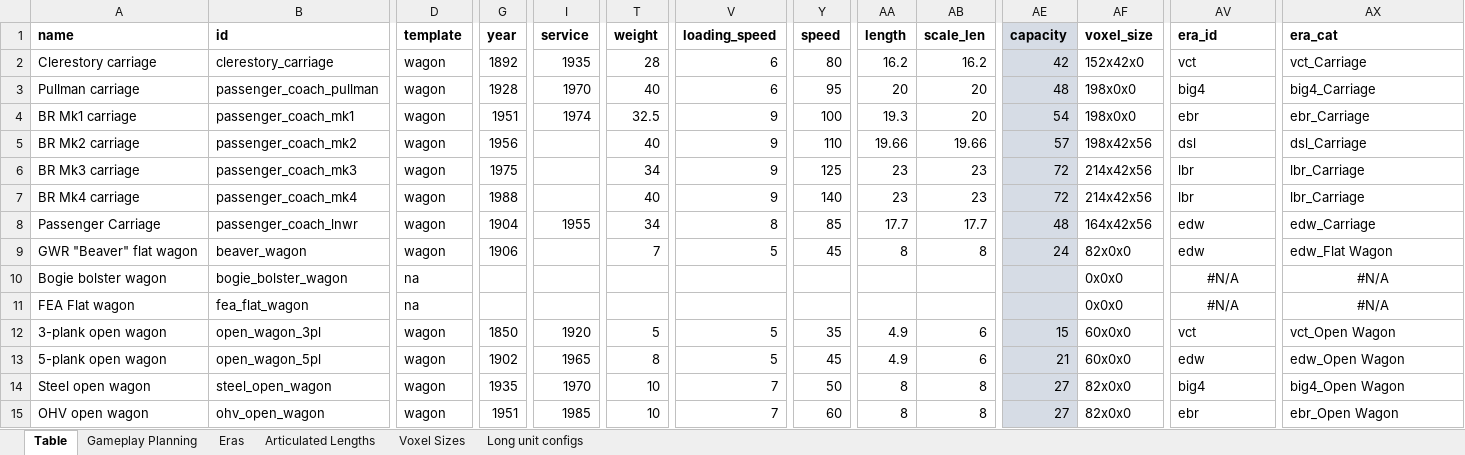
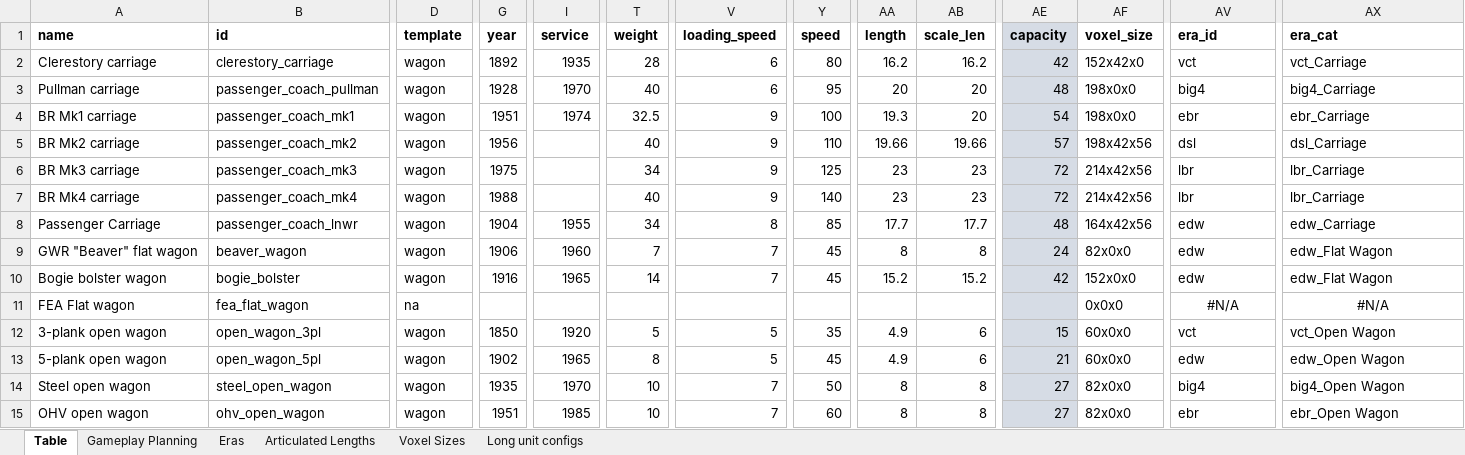
Before and after one commit to mattkimber/timberwolfs_trains, an Excel workbook: Tracking Table.xlsm, sheet Table, drawn as a sheet; only a part is shown, gaps mark what is left out; values as stored, in another font and other column widths than the file's, no borders; the diff covers the shown part only; the diff names each change by its address in the sheet, - before the commit and + after, or states it on an @@ line.

Commit message:
Bogie hopper

```diff
--- a/Tracking Table.xlsm (sheet Table)
+++ b/Tracking Table.xlsm (sheet Table)
-I9 (service): (empty)
+I9 (service): 1960
-V9 (loading_speed): 5
+V9 (loading_speed): 7
-B10 (id): bogie_bolster_wagon
+B10 (id): bogie_bolster
-D10 (template): na
+D10 (template): wagon
-G10 (year): (empty)
+G10 (year): 1916
-I10 (service): (empty)
+I10 (service): 1965
-T10 (weight): (empty)
+T10 (weight): 14
-V10 (loading_speed): (empty)
+V10 (loading_speed): 7
-Y10 (speed): (empty)
+Y10 (speed): 45
-AA10 (length): (empty)
+AA10 (length): 15.2
-AB10 (scale_len): (empty)
+AB10 (scale_len): 15.2
-AE10 (capacity): (empty)
+AE10 (capacity): 42
-AF10 (voxel_size): 0x0x0
+AF10 (voxel_size): 152x0x0
-AV10 (era_id): #N/A
+AV10 (era_id): edw
-AV10 alignment: center
+AV10 alignment: left
-AX10 (era_cat): #N/A
+AX10 (era_cat): edw_Flat Wagon
-AX10 alignment: center
+AX10 alignment: left
```
Also changed, not shown: 5 edited cells elsewhere in this sheet, sheet Gameplay Planning, 3 other files.
